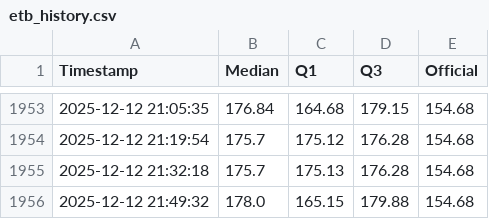
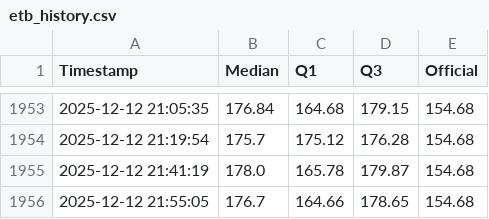
Before and after one commit to mikilegesse/etb-market-watch, a CSV file: etb_history.csv, drawn as a sheet; only a part is shown, gaps mark what is left out.

```diff
--- a/etb_history.csv
+++ b/etb_history.csv
@@ -1954,3 +1954,3 @@ Timestamp,Median,Q1,Q3,Official
 2025-12-12 21:19:54,175.7,175.12,176.28,154.68
-2025-12-12 21:32:18,175.7,175.13,176.28,154.68
-2025-12-12 21:49:32,178.0,165.15,179.88,154.68
+2025-12-12 21:41:19,178.0,165.78,179.87,154.68
+2025-12-12 21:55:05,176.7,164.66,178.65,154.68
```
Also changed, not shown: 3 other files.
